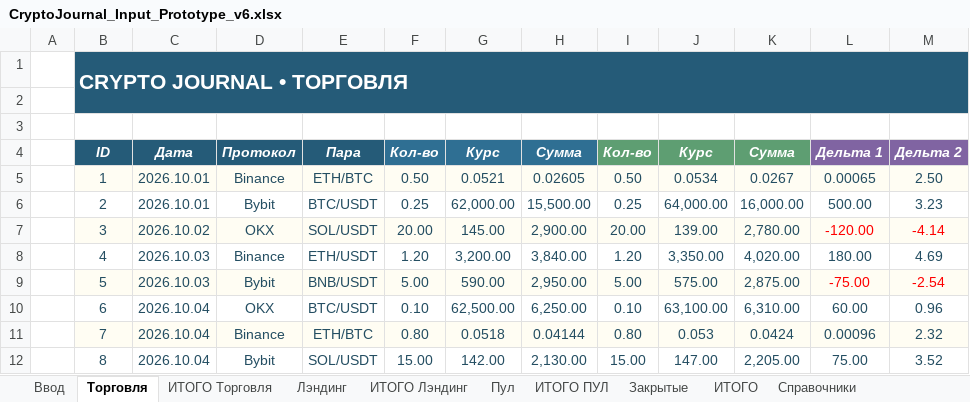
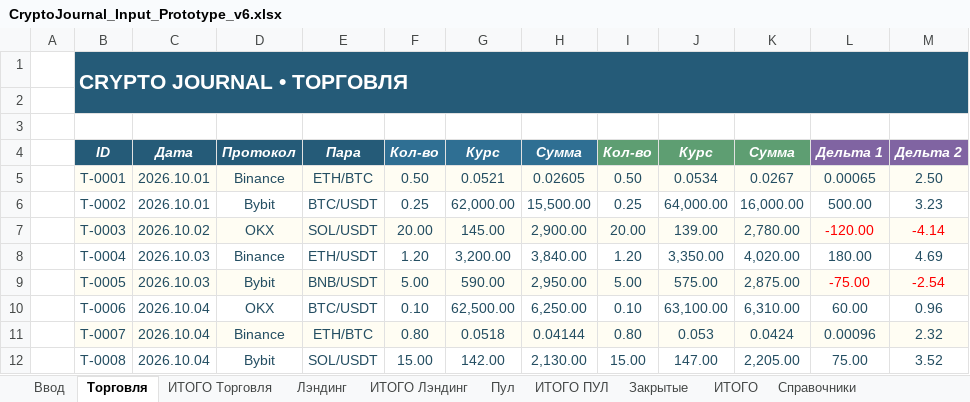
Before and after one commit to olegsh247-stack/CRYPTO-JOURNAL, an Excel workbook: CryptoJournal_Input_Prototype_v6.xlsx, sheet Торговля, drawn as a sheet; values as stored, in another font and other column widths than the file's, no borders; the diff names each change by its address in the sheet, - before the commit and + after, or states it on an @@ line.

```diff
--- a/CryptoJournal_Input_Prototype_v6.xlsx (sheet Торговля)
+++ b/CryptoJournal_Input_Prototype_v6.xlsx (sheet Торговля)
-B5: 1
+B5: T-0001
-B6: 2
+B6: T-0002
-B7: 3
+B7: T-0003
-B8: 4
+B8: T-0004
-B9: 5
+B9: T-0005
-B10: 6
+B10: T-0006
-B11: 7
+B11: T-0007
-B12: 8
+B12: T-0008
```
Also changed, not shown: sheet Пул, sheet Лэндинг, sheet Закрытые, 1 other file.
